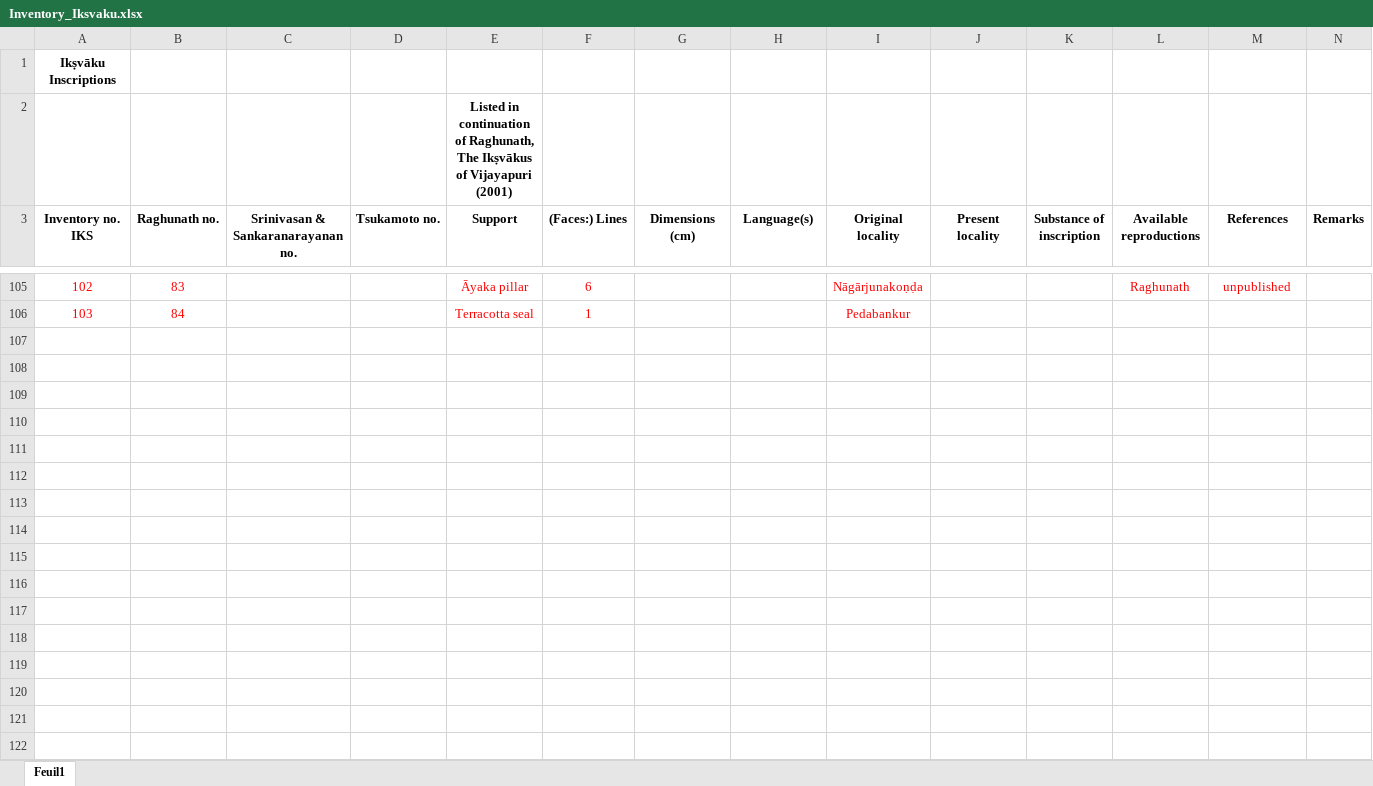
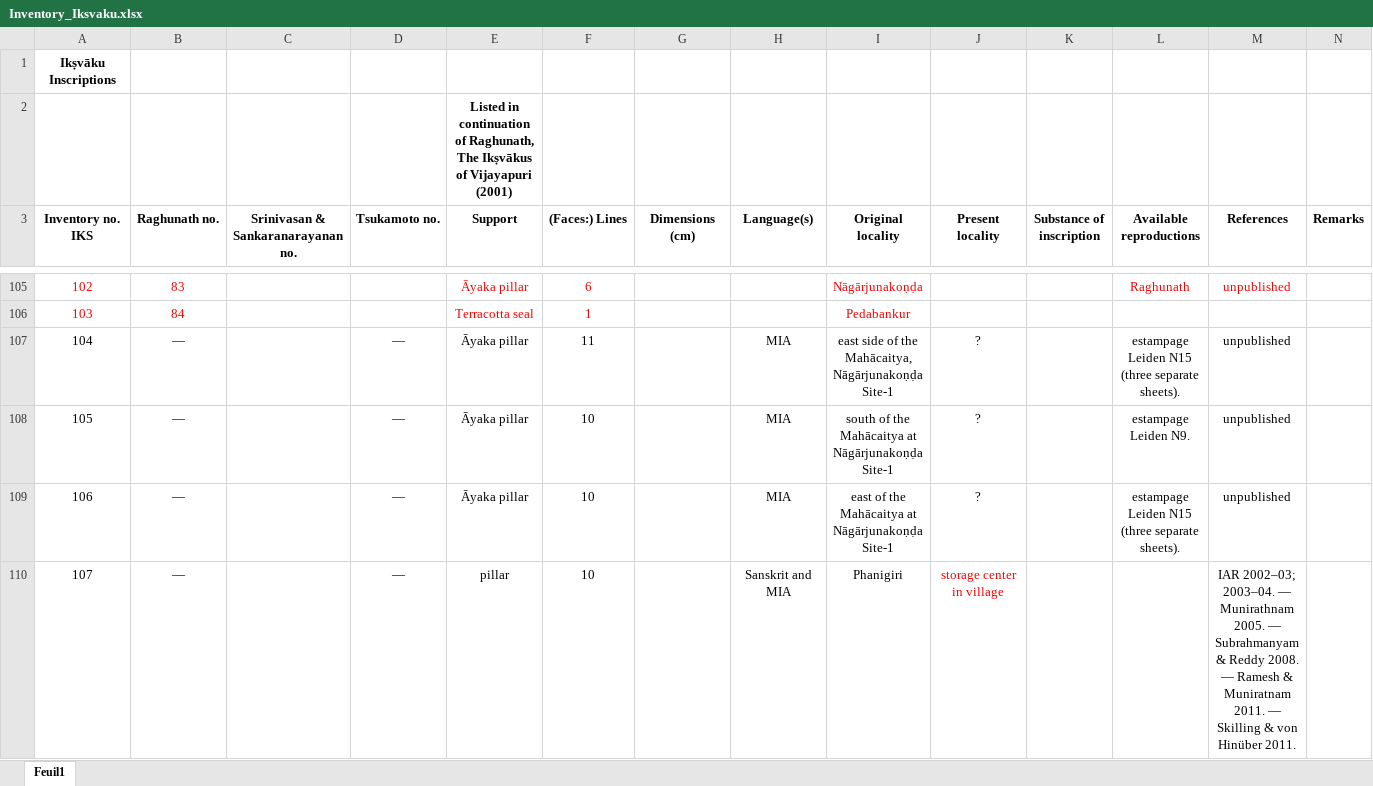
Before and after one commit to baums/iksvaku-inscriptions, an Excel workbook: metadata/Inventory_Iksvaku.xlsx, sheet Feuil1, drawn as a sheet; only a part is shown, gaps mark what is left out; values as stored, in another font and other column widths than the file's, no borders; the diff covers the shown part only; the diff names each change by its address in the sheet, - before the commit and + after, or states it on an @@ line.

Commit message:
edits to text files, adds to Library, edits to inventory

```diff
--- a/metadata/Inventory_Iksvaku.xlsx (sheet Feuil1)
+++ b/metadata/Inventory_Iksvaku.xlsx (sheet Feuil1)
+row 107: 104 | — |  | — | Āyaka pillar | 11 |  | MIA | east side of the Mahācaitya, Nāgārjunakoṇḍa Site-1 | ? |  | estampage Leiden N15 (three separate sheets). | unpublished
+row 108: 105 | — |  | — | Āyaka pillar | 10 |  | MIA | south of the Mahācaitya at Nāgārjunakoṇḍa Site-1 | ? |  | estampage Leiden N9. | unpublished
+row 109: 106 | — |  | — | Āyaka pillar | 10 |  | MIA | east of the Mahācaitya at Nāgārjunakoṇḍa Site-1 | ? |  | estampage Leiden N15 (three separate sheets). | unpublished
+row 110: 107 | — |  | — | pillar | 10 |  | Sanskrit and MIA | Phanigiri | storage center in village |  |  | IAR 2002–03; 2003–04. — Munirathnam 2005. — Subrahmanyam & Reddy 2008. — Ramesh & Muniratnam 2011. — Skilling & von Hinüber 2011.
```
Also changed, not shown: 5 added rows, 2 removed rows and 3 edited cells elsewhere in this sheet, 6 other files.
